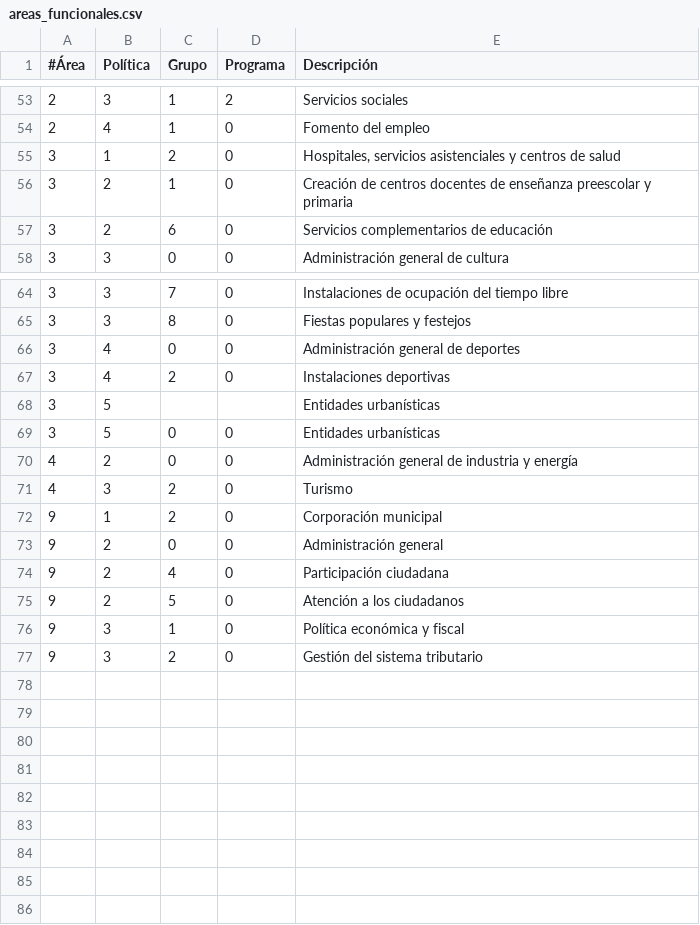
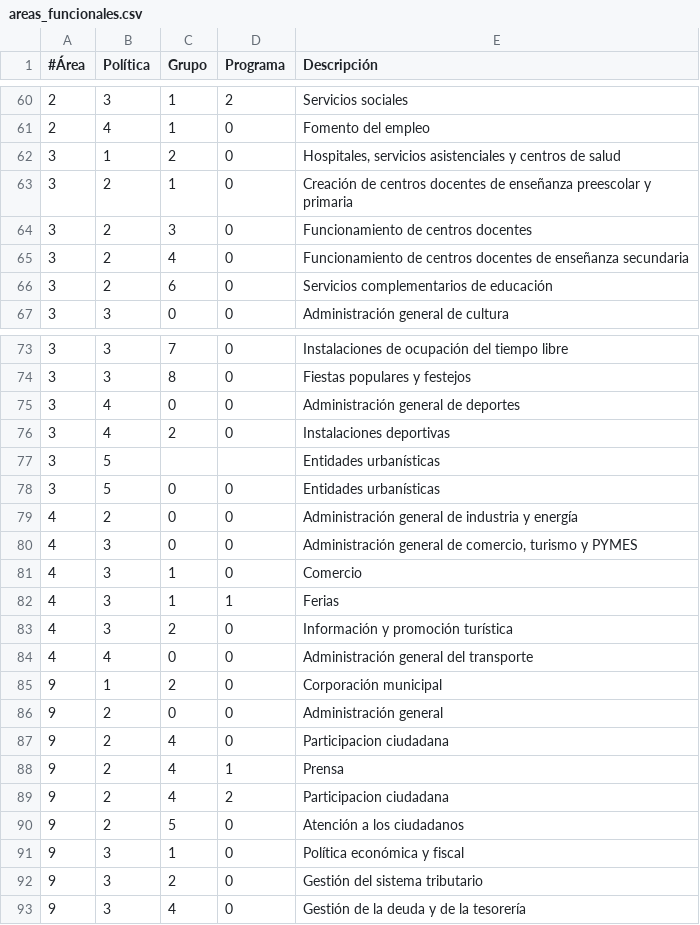
Before and after one commit to civio/presupuesto-valdemorillo, a CSV file: data/es/areas_funcionales.csv, drawn as a sheet; only a part is shown, gaps mark what is left out; the diff covers the shown part only.

Commit message:
Add missing functional and economic codes from 2016 and 2017 budget data

```diff
--- a/data/es/areas_funcionales.csv
+++ b/data/es/areas_funcionales.csv
@@ -56,2 +63,4 @@
 3,2,1,0,Creación de centros docentes de enseñanza preescolar y primaria
+3,2,3,0,Funcionamiento de centros docentes
+3,2,4,0,Funcionamiento de centros docentes de enseñanza secundaria
 3,2,6,0,Servicios complementarios de educación
@@ -70,6 +79,12 @@
 4,2,0,0,Administración general de industria y energía
-4,3,2,0,Turismo
+4,3,0,0,"Administración general de comercio, turismo y PYMES"
+4,3,1,0,Comercio
+4,3,1,1,Ferias
+4,3,2,0,Información y promoción turística
+4,4,0,0,Administración general del transporte
 9,1,2,0,Corporación municipal
 9,2,0,0,Administración general
-9,2,4,0,Participación ciudadana
+9,2,4,0,Participacion ciudadana
+9,2,4,1,Prensa
+9,2,4,2,Participacion ciudadana
 9,2,5,0,Atención a los ciudadanos
@@ -77 +92,2 @@
 9,3,2,0,Gestión del sistema tributario
+9,3,4,0,Gestión de la deuda y de la tesorería
```
Also changed, not shown: 7 added rows and 1 edited cell elsewhere in this file, data/es/clasificacion_economica.csv.
